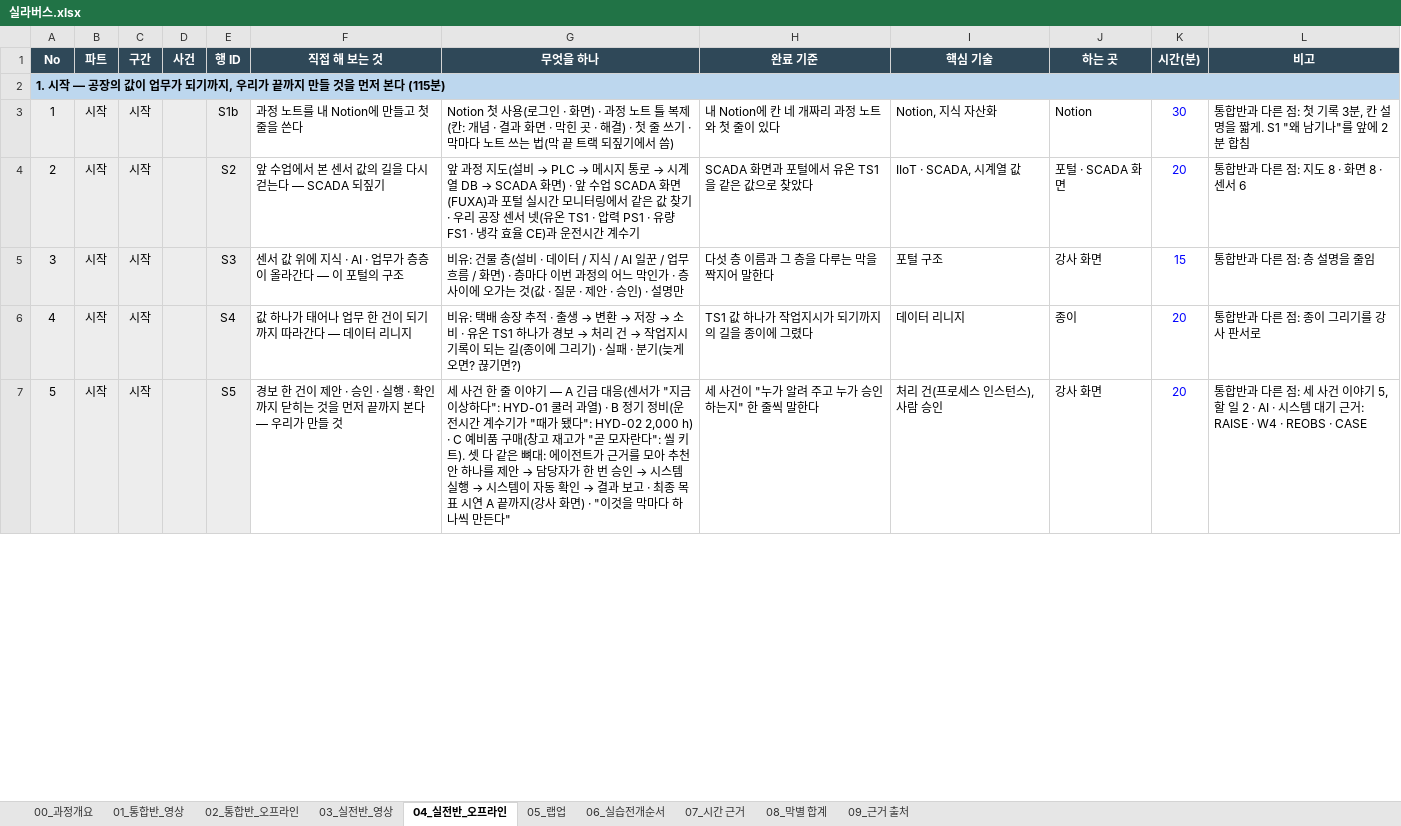
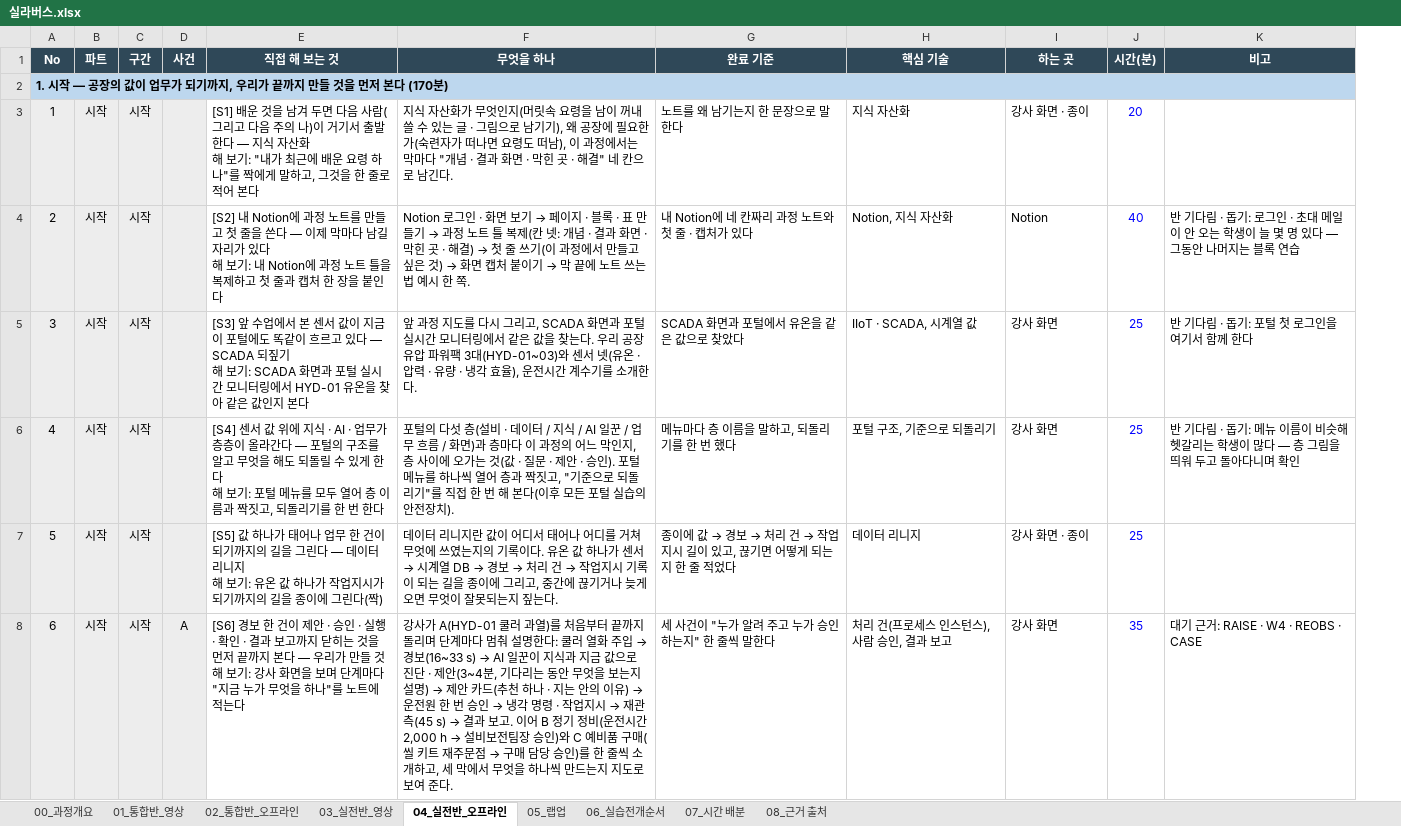
Before and after one commit to uengine-oss/hyd-iot-edu, an Excel workbook: docs/실라버스.xlsx, sheet 04_실전반_오프라인, drawn as a sheet; only a part is shown; values as stored, in another font and other column widths than the file's, no borders; charts and pictures not drawn; removed rows and columns are numbered as before the commit, all else as after; ↵ is a line break in a cell; the diff covers the shown part only; the diff names each change by its address in the sheet, - before the commit and + after, or states it on an @@ line.

```diff
--- a/docs/실라버스.xlsx (sheet 04_실전반_오프라인)
+++ b/docs/실라버스.xlsx (sheet 04_실전반_오프라인)
-sheet tab: 07_시간 근거
+sheet tab: 07_시간 배분
-sheet tab: 08_막별 합계
+sheet tab: 08_근거 출처
-sheet tab: 09_근거 출처
-column E (행 ID), rows 3-7: S1b | S2 | S3 | S4 | S5
@@ column A (No) renumbered between rows 2 and 86 @@
+row 3: 1 | 시작 | 시작 |  | [S1] 배운 것을 남겨 두면 다음 사람(그리고 다음 주의 나)이 거기서 출발한다 — 지식 자산화 ↵ 해 보기: "내가 최근에 배운 요령 하나"를 짝에게 말하고, 그것을 한 줄로 적어 본다 | 지식 자산화가 무엇인지(머릿속 요령을 남이 꺼내 쓸 수 있는 글 · 그림으로 남기기), 왜 공장에 필요한가(숙련자가 떠나면 요령도 떠남), 이 과정에서는 막마다 "개념 · 결과 화면 · 막힌 곳 · 해결" 네 칸으로 남긴다. | 노트를 왜 남기는지 한 문장으로 말한다 | 지식 자산화 | 강사 화면 · 종이 | 20
-E4 (직접 해 보는 것): 과정 노트를 내 Notion에 만들고 첫 줄을 쓴다
+E4 (직접 해 보는 것): [S2] 내 Notion에 과정 노트를 만들고 첫 줄을 쓴다 — 이제 막마다 남길 자리가 있다 ↵ 해 보기: 내 Notion에 과정 노트 틀을 복제하고 첫 줄과 캡처 한 장을 붙인다
@@ F4 (무엇을 하나): Notion 첫 사용(로그인 · 화면) · 과정 노트 틀 복제(칸: 개념 · 결과 화면 · 막힌 곳 · 해결) · 첫 줄 쓰기 · 막마다 노트 쓰는 법(막 끝 트랙 되짚기에서 씀) → Notion 로그인 · 화면 보기 → 페이지 · 블록 · 표 만들기 → 과정 노트 틀 복제(칸 넷: 개념 · 결과 화면 · 막힌 곳 · 해결) → 첫 줄 쓰기(이 과정에서 만들고 싶은 것) → 화면 캡처 붙이기 → 막 끝에 노트 쓰는 법 예시 한 쪽. @@
-G4 (완료 기준): 내 Notion에 칸 네 개짜리 과정 노트와 첫 줄이 있다
+G4 (완료 기준): 내 Notion에 네 칸짜리 과정 노트와 첫 줄 · 캡처가 있다
-J4 (시간(분)): 30
+J4 (시간(분)): 40
-K4 (비고): 통합반과 다른 점: 첫 기록 3분, 칸 설명을 짧게. S1 "왜 남기나"를 앞에 2분 합침
+K4 (비고): 반 기다림 · 돕기: 로그인 · 초대 메일이 안 오는 학생이 늘 몇 명 있다 — 그동안 나머지는 블록 연습
-E5 (직접 해 보는 것): 앞 수업에서 본 센서 값의 길을 다시 걷는다 — SCADA 되짚기
+E5 (직접 해 보는 것): [S3] 앞 수업에서 본 센서 값이 지금 이 포털에도 똑같이 흐르고 있다 — SCADA 되짚기 ↵ 해 보기: SCADA 화면과 포털 실시간 모니터링에서 HYD-01 유온을 찾아 같은 값인지 본다
@@ F5 (무엇을 하나): …정 지도(설비 → PLC → 메시지 통로 → 시계열 DB → SCADA 화면) · 앞 수업 SCADA 화면(FUXA)과 포털 실시간 모니터링에서 같은 값 찾기 · 우리 공장 센서 넷(유온 TS1 · 압력 PS1 · 유량 FS1 · 냉각 효율 CE)과 운전시간 계수기 → …정 지도를 다시 그리고, SCADA 화면과 포털 실시간 모니터링에서 같은 값을 찾는다. 우리 공장 유압 파워팩 3대(HYD-01~03)와 센서 넷(유온 · 압력 · 유량 · 냉각 효율), 운전시간 계수기를 소개한다. @@
-G5 (완료 기준): SCADA 화면과 포털에서 유온 TS1을 같은 값으로 찾았다
+G5 (완료 기준): SCADA 화면과 포털에서 유온을 같은 값으로 찾았다
-I5 (하는 곳): 포털 · SCADA 화면
+I5 (하는 곳): 강사 화면
-J5 (시간(분)): 20
+J5 (시간(분)): 25
-K5 (비고): 통합반과 다른 점: 지도 8 · 화면 8 · 센서 6
+K5 (비고): 반 기다림 · 돕기: 포털 첫 로그인을 여기서 함께 한다
-E6 (직접 해 보는 것): 센서 값 위에 지식 · AI · 업무가 층층이 올라간다 — 이 포털의 구조
+E6 (직접 해 보는 것): [S4] 센서 값 위에 지식 · AI · 업무가 층층이 올라간다 — 포털의 구조를 알고 무엇을 해도 되돌릴 수 있게 한다 ↵ 해 보기: 포털 메뉴를 모두 열어 층 이름과 짝짓고, 되돌리기를 한 번 한다
-F6 (무엇을 하나): 비유: 건물 층(설비 · 데이터 / 지식 / AI 일꾼 / 업무 흐름 / 화면) · 층마다 이번 과정의 어느 막인가 · 층 사이에 오가는 것(값 · 질문 · 제안 · 승인) · 설명만
+F6 (무엇을 하나): 포털의 다섯 층(설비 · 데이터 / 지식 / AI 일꾼 / 업무 흐름 / 화면)과 층마다 이 과정의 어느 막인지, 층 사이에 오가는 것(값 · 질문 · 제안 · 승인). 포털 메뉴를 하나씩 열어 층과 짝짓고, "기준으로 되돌리기"를 직접 한 번 해 본다(이후 모든 포털 실습의 안전장치).
-G6 (완료 기준): 다섯 층 이름과 그 층을 다루는 막을 짝지어 말한다
+G6 (완료 기준): 메뉴마다 층 이름을 말하고, 되돌리기를 한 번 했다
-H6 (핵심 기술): 포털 구조
+H6 (핵심 기술): 포털 구조, 기준으로 되돌리기
-J6 (시간(분)): 15
+J6 (시간(분)): 25
-K6 (비고): 통합반과 다른 점: 층 설명을 줄임
+K6 (비고): 반 기다림 · 돕기: 메뉴 이름이 비슷해 헷갈리는 학생이 많다 — 층 그림을 띄워 두고 돌아다니며 확인
-E7 (직접 해 보는 것): 값 하나가 태어나 업무 한 건이 되기까지 따라간다 — 데이터 리니지
+E7 (직접 해 보는 것): [S5] 값 하나가 태어나 업무 한 건이 되기까지의 길을 그린다 — 데이터 리니지 ↵ 해 보기: 유온 값 하나가 작업지시가 되기까지의 길을 종이에 그린다(짝)
@@ F7 (무엇을 하나): 비유: 택배 송장 추적 · 출생 → 변환 → 저장 → 소비 · 유온 TS1 하나가 경보 → 처리 건 → 작업지시 기록이 되는 길(종이에 그리기) · 실패 · 분기(늦게 오면? 끊기면?) → 데이터 리니지란 값이 어디서 태어나 어디를 거쳐 무엇에 쓰였는지의 기록이다. 유온 값 하나가 센서 → 시계열 DB → 경보 → 처리 건 → 작업지시 기록이 되는 길을 종이에 그리고, 중간에 끊기거나 늦게 오면 무엇이 잘못되는지 짚는다. @@
@@ G7 (완료 기준): TS1 값 하나가 작업지시가 되기까지의 길을 종이에 그렸다 → 종이에 값 → 경보 → 처리 건 → 작업지시 길이 있고, 끊기면 어떻게 되는지 한 줄 적었다 @@
-I7 (하는 곳): 종이
+I7 (하는 곳): 강사 화면 · 종이
-J7 (시간(분)): 20
+J7 (시간(분)): 25
-K7 (비고): 통합반과 다른 점: 종이 그리기를 강사 판서로
+K7 (비고): (empty)
-D8 (사건): (empty)
+D8 (사건): A
-E8 (직접 해 보는 것): 경보 한 건이 제안 · 승인 · 실행 · 확인까지 닫히는 것을 먼저 끝까지 본다 — 우리가 만들 것
+E8 (직접 해 보는 것): [S6] 경보 한 건이 제안 · 승인 · 실행 · 확인 · 결과 보고까지 닫히는 것을 먼저 끝까지 본다 — 우리가 만들 것 ↵ 해 보기: 강사 화면을 보며 단계마다 "지금 누가 무엇을 하나"를 노트에 적는다
@@ F8 (무엇을 하나): 세 사건 한 줄 이야기 — A 긴급 대응(센서가 "지금 이상하다": HYD-01 쿨러 과열) · B 정기 정비(운전시간 계수기가 "때가 됐다": HYD-02 2,000 h) · C 예비품 구매(창고 재고가 "곧 모자란다": 씰 키트). 셋 다 같은 뼈대: 에이전트가 근거를 모아 추천안 하나를 제안 → 담당자가 한 번 승인 → 시스템 실행 → 시스템이 자동 확인 → 결과 보고 · 최종 목표 시연 A 끝까지(강사 화면) · "이것을 막마다 하나씩 만든다" → 강사가 A(HYD-01 쿨러 과열)를 처음부터 끝까지 돌리며 단계마다 멈춰 설명한다: 쿨러 열화 주입 → 경보(16~33 s) → AI 일꾼이 지식과 지금 값으로 진단 · 제안(3~4분, 기다리는 동안 무엇을 보는지 설명) → 제안 카드(추천 하나 · 지는 안의 이유) → 운전원 한 번 승인 → 냉각 명령 · 작업지시 → 재관측(45 s) → 결과 보고. 이어 B 정기 정비(운전시간 2,000 h → 설비보전팀장 승인)와 C 예비품 구매(씰 키트 재주문점 → 구매 담당 승인)를 한 줄씩 소개하고, 세 막에서 무엇을 하나씩 만드는지 지도로 보여 준다. @@
-H8 (핵심 기술): 처리 건(프로세스 인스턴스), 사람 승인
+H8 (핵심 기술): 처리 건(프로세스 인스턴스), 사람 승인, 결과 보고
-J8 (시간(분)): 20
+J8 (시간(분)): 35
-K8 (비고): 통합반과 다른 점: 세 사건 이야기 5, 할 일 2 · AI · 시스템 대기 근…
+K8 (비고): 대기 근…
```
Also changed, not shown: 11 added rows, 31 removed rows and 375 edited cells elsewhere in this sheet, sheet 07_시간 배분, sheet 03_실전반_영상, sheet 01_통합반_영상, sheet 02_통합반_오프라인, sheet 06_실습전개순서, sheet 05_랩업, 2 more sheets, formulas that keep their value, charts or pictures, 1 other file.
